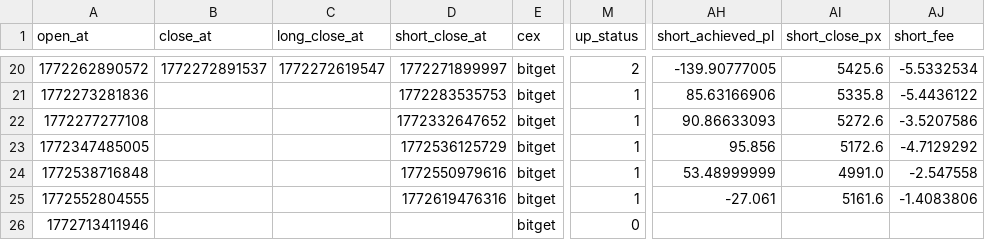
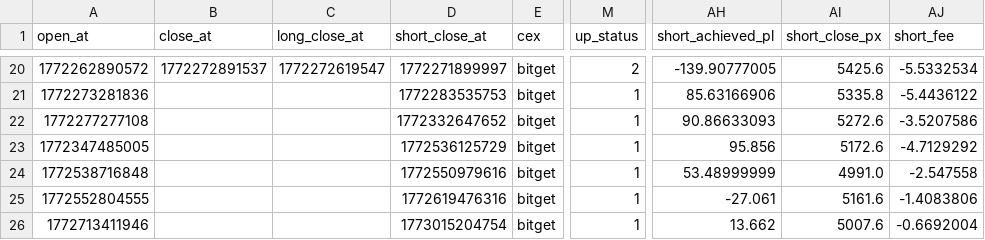
Before and after one commit to meme2046/data, a CSV file: bitget_ff_0.csv, drawn as a sheet; only a part is shown, gaps mark what is left out; the diff names each change by its address in the sheet, - before the commit and + after, or states it on an @@ line.

Commit message:
auto-sync

```diff
--- a/bitget_ff_0.csv
+++ b/bitget_ff_0.csv
-D26 (short_close_at): (empty)
+D26 (short_close_at): 1773015204754
-M26 (up_status): 0
+M26 (up_status): 1
-AH26 (short_achieved_pl): (empty)
+AH26 (short_achieved_pl): 13.662
-AI26 (short_close_px): (empty)
+AI26 (short_close_px): 5007.6
-AJ26 (short_fee): (empty)
+AJ26 (short_fee): -0.6692004
```
